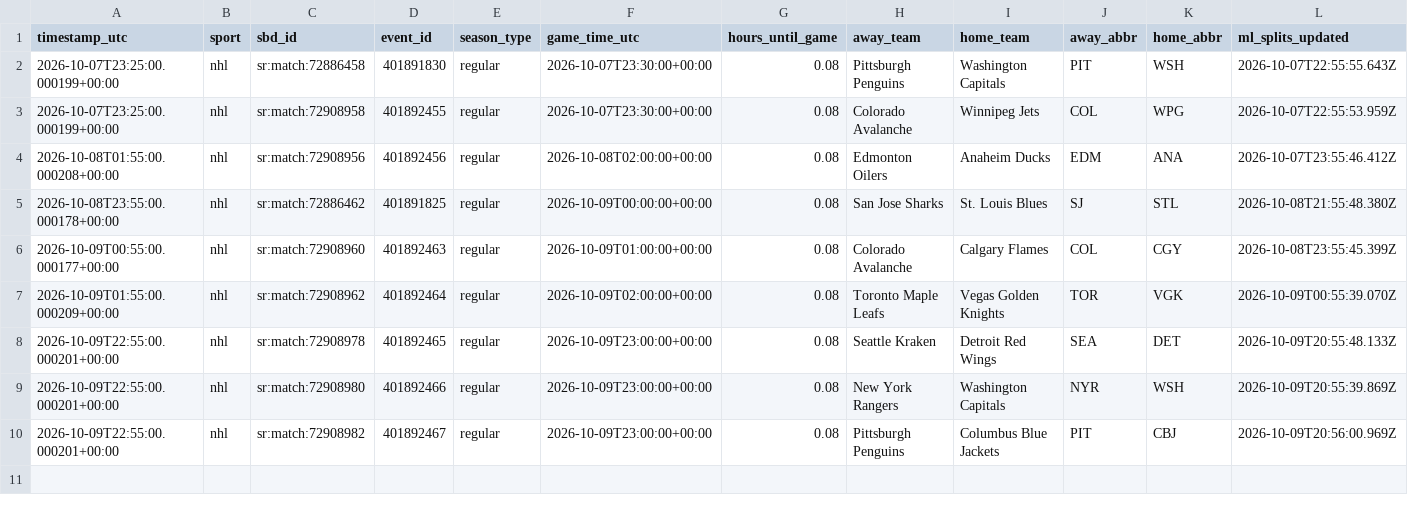
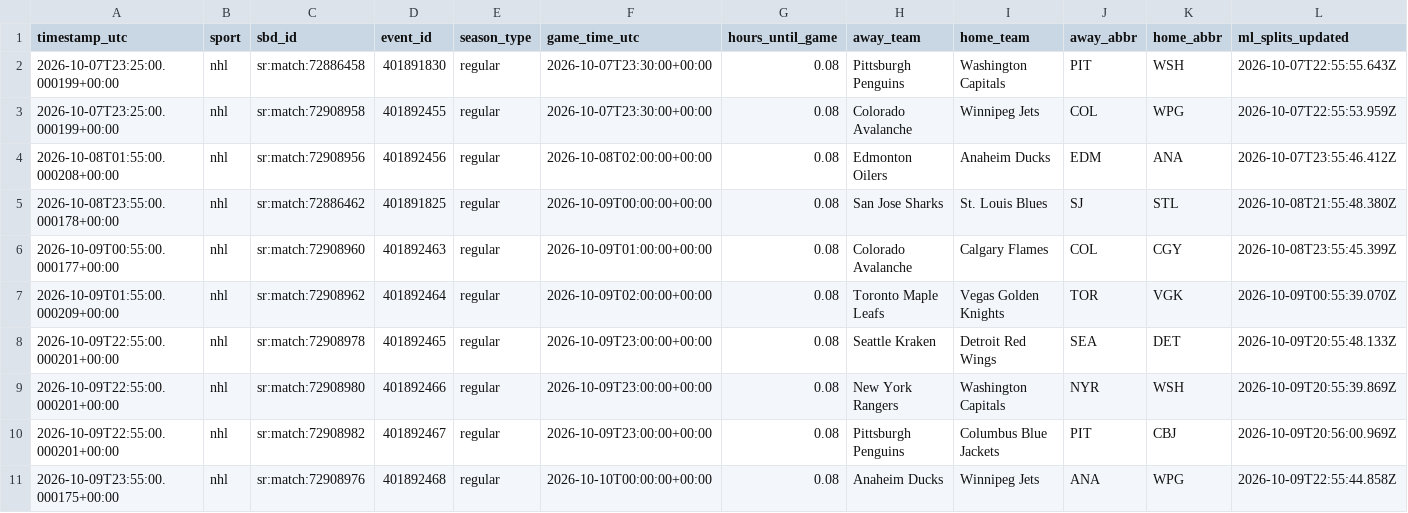
Before and after one commit to fallking123/money-flow-tracker, a CSV file: docs/data/nhl/odds_history_2026-10_final.csv, drawn as a sheet; only a part is shown; rows hold the shown columns only; the diff names each change by its address in the sheet, - before the commit and + after, or states it on an @@ line.

```diff
--- a/docs/data/nhl/odds_history_2026-10_final.csv
+++ b/docs/data/nhl/odds_history_2026-10_final.csv
+row 11: 2026-10-09T23:55:00.000175+00:00 | nhl | sr:match:72908976 | 401892468 | regular | 2026-10-10T00:00:00+00:00 | 0.08 | Anaheim Ducks | Winnipeg Jets | ANA | WPG | 2026-10-09T22:55:44.858Z
```
Also changed, not shown: 1 other file.
